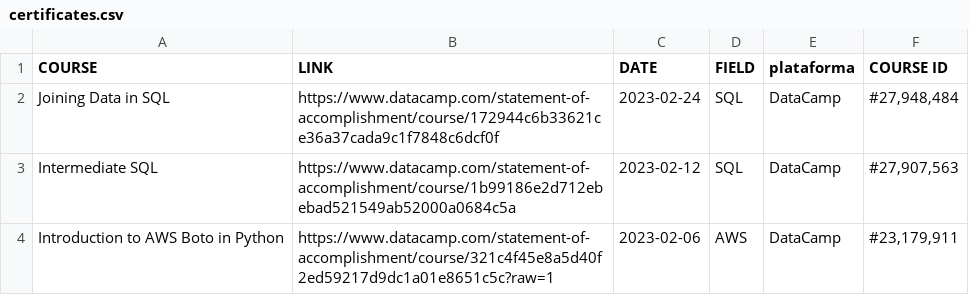
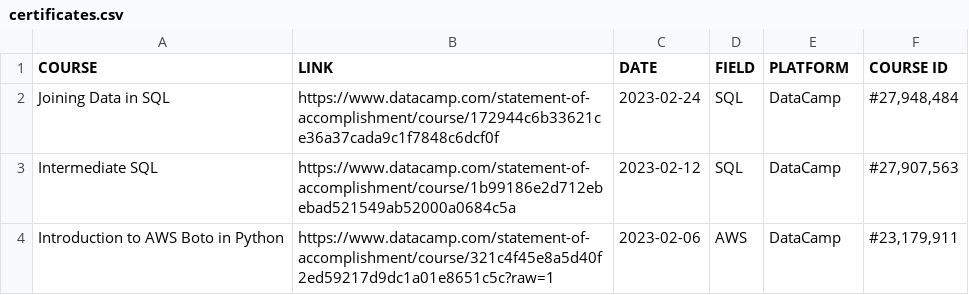
Before and after one commit to s33ding/my_resume, a CSV file: flask-container/media/certificates.csv, drawn as a sheet; only a part is shown.

```diff
--- a/flask-container/media/certificates.csv
+++ b/flask-container/media/certificates.csv
@@ -1,2 +1,2 @@
-COURSE,LINK,DATE,FIELD,plataforma,COURSE ID
+COURSE,LINK,DATE,FIELD,PLATFORM,COURSE ID
 Joining Data in SQL,https://www.datacamp.com/statement-of-accomplishment/course/172944c6b33621ce36a37cada9c1f7848c6dcf0f,2023-02-24,SQL,DataCamp,"#27,948,484"
```
Also changed, not shown: flask-container/media/education.csv, flask-container/media/experience.csv, 5 other files.
